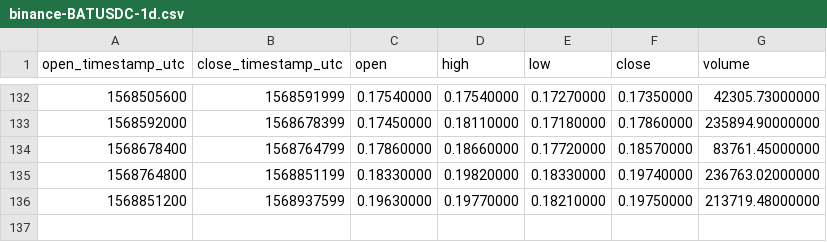
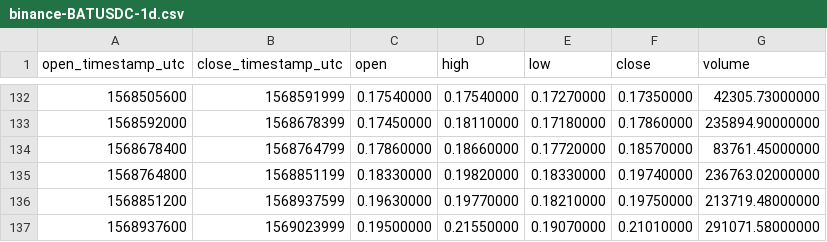
Before and after one commit to cryptobigbro/binance-BATUSDC, a CSV file: binance-BATUSDC-1d.csv, drawn as a sheet; only a part is shown, gaps mark what is left out.

```diff
--- a/binance-BATUSDC-1d.csv
+++ b/binance-BATUSDC-1d.csv
@@ -136 +136,2 @@ open_timestamp_utc,close_timestamp_utc,open,high,low,close,volume
 1568851200,1568937599,0.19630000,0.19770000,0.18210000,0.19750000,213719.48000000
+1568937600,1569023999,0.19500000,0.21550000,0.19070000,0.21010000,291071.58000000
```
Also changed, not shown: binance-BATUSDC-1h.csv.
